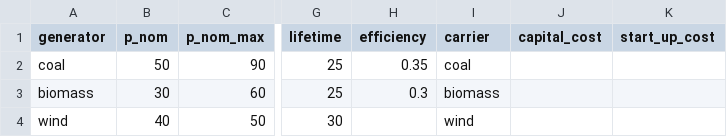
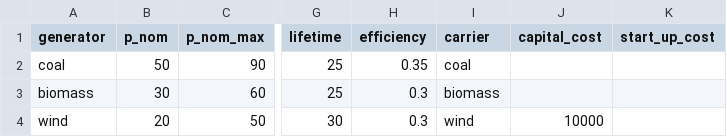
Before and after one commit to SuhasAutade/BTU_lectures_2024, a CSV file: Lect_4/generators.csv, drawn as a sheet; only a part is shown, gaps mark what is left out; the diff names each change by its address in the sheet, - before the commit and + after, or states it on an @@ line.

Commit message:
modified:   Lect_4/generators.csv

```diff
--- a/Lect_4/generators.csv
+++ b/Lect_4/generators.csv
-B4 (p_nom): 40
+B4 (p_nom): 20
-H4 (efficiency): (empty)
+H4 (efficiency): 0.3
-J4 (capital_cost): (empty)
+J4 (capital_cost): 10000
```
